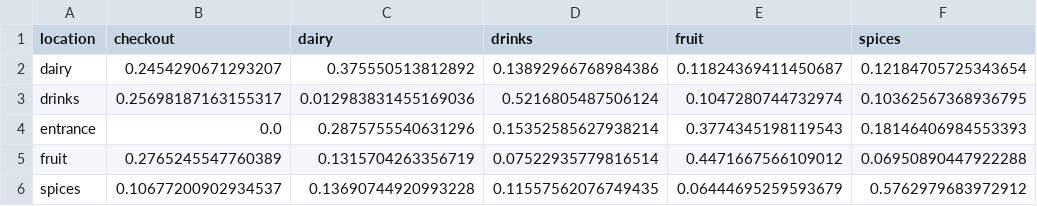
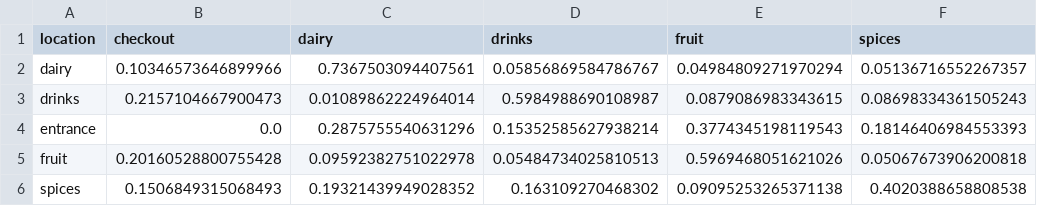
Before and after one commit to saefsten/supermarket, a CSV file: transition_matrix.csv, drawn as a sheet.

```diff
--- a/transition_matrix.csv
+++ b/transition_matrix.csv
@@ -1,6 +1,6 @@
 location;checkout;dairy;drinks;fruit;spices
-dairy;0.2454290671293207;0.375550513812892;0.13892966768984386;0.11824369411450687;0.12184705725343654
-drinks;0.25698187163155317;0.012983831455169036;0.5216805487506124;0.1047280744732974;0.10362567368936795
+dairy;0.10346573646899966;0.7367503094407561;0.05856869584786767;0.04984809271970294;0.05136716552267357
+drinks;0.2157104667900473;0.01089862224964014;0.5984988690108987;0.0879086983343615;0.08698334361505243
 entrance;0.0;0.2875755540631296;0.15352585627938214;0.3774345198119543;0.18146406984553393
-fruit;0.2765245547760389;0.1315704263356719;0.07522935779816514;0.4471667566109012;0.06950890447922288
-spices;0.10677200902934537;0.13690744920993228;0.11557562076749435;0.06444695259593679;0.5762979683972912
+fruit;0.20160528800755428;0.09592382751022978;0.05484734025810513;0.5969468051621026;0.05067673906200818
+spices;0.1506849315068493;0.19321439949028352;0.163109270468302;0.09095253265371138;0.4020388658808538
```
Also changed, not shown: 3 other files.
